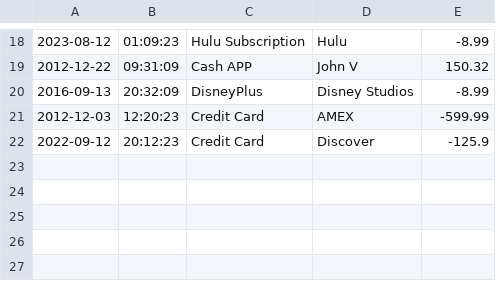
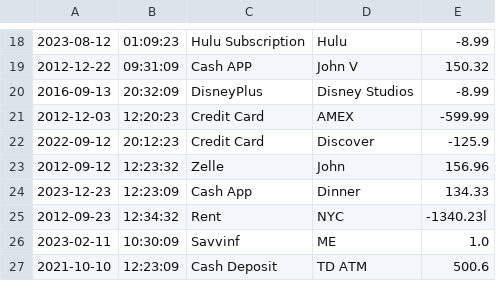
Before and after one commit to joonvent/Capstone1, a CSV file: transaction.csv, drawn as a sheet; only a part is shown, gaps mark what is left out; the diff names each change by its address in the sheet, - before the commit and + after, or states it on an @@ line.

```diff
--- a/transaction.csv
+++ b/transaction.csv
+row 23: 2012-09-12 | 12:23:32 | Zelle | John | 156.96
+row 24: 2023-12-23 | 12:23:09 | Cash App | Dinner | 134.33
+row 25: 2012-09-23 | 12:34:32 | Rent | NYC | -1340.23l
+row 26: 2023-02-11 | 10:30:09 | Savvinf | ME | 1.0
+row 27: 2021-10-10 | 12:23:09 | Cash Deposit | TD ATM | 500.6
```
Also changed, not shown: 1 other file.
